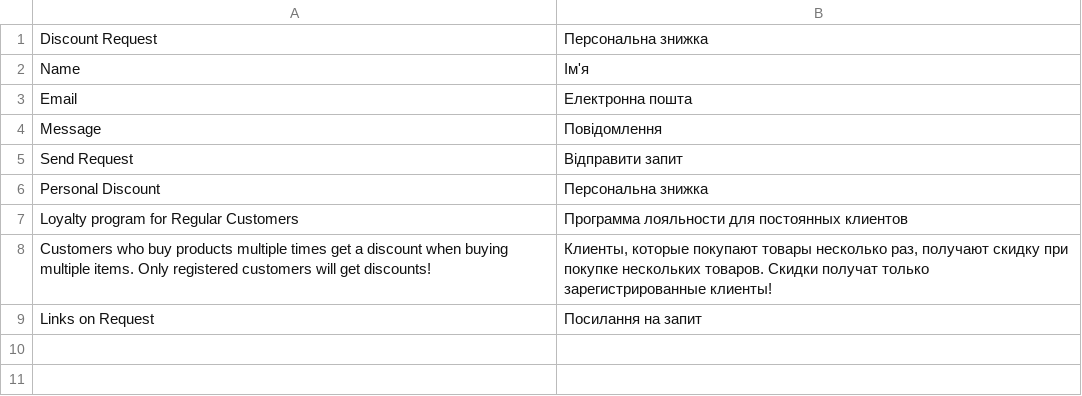
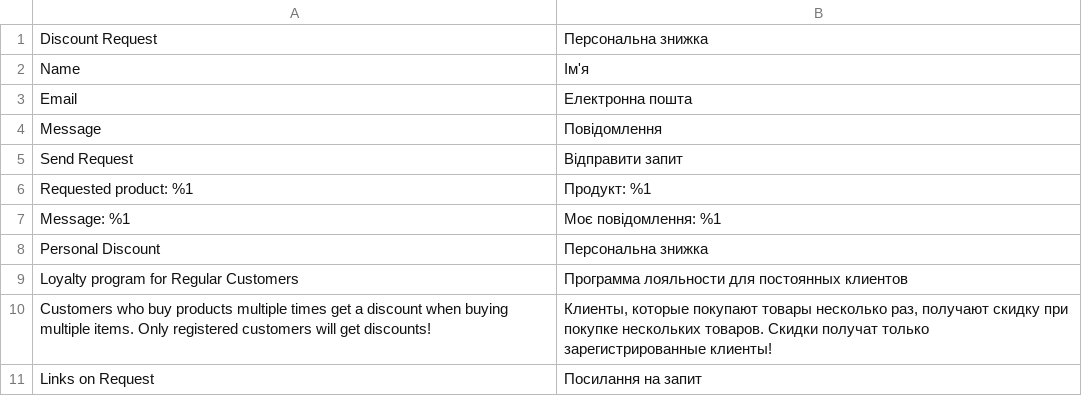
Before and after one commit to yaroslavnakonechniy/yaroslav-magento, a CSV file: app/code/Yaroslav/RegularCustomer/i18n/uk_UA.csv, drawn as a sheet.

```diff
--- a/app/code/Yaroslav/RegularCustomer/i18n/uk_UA.csv
+++ b/app/code/Yaroslav/RegularCustomer/i18n/uk_UA.csv
@@ -5,2 +5,4 @@ Message,Повідомлення
 "Send Request","Відправити запит"
+"Requested product: %1","Продукт: %1"
+"Message: %1","Моє повідомлення: %1"
 "Personal Discount","Персональна знижка"
```
Also changed, not shown: app/code/Yaroslav/RegularCustomer/i18n/en_US.csv, app/design/frontend/Yaroslav/luma/i18n/en_US.csv, 7 other files.
